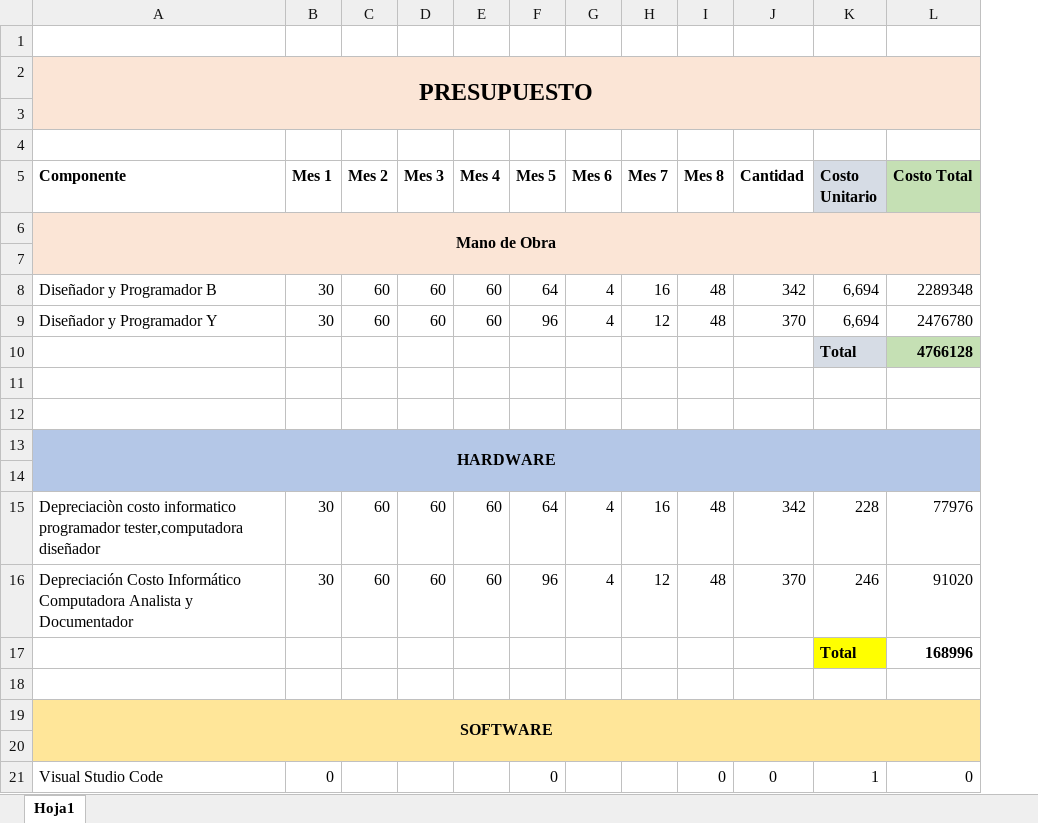
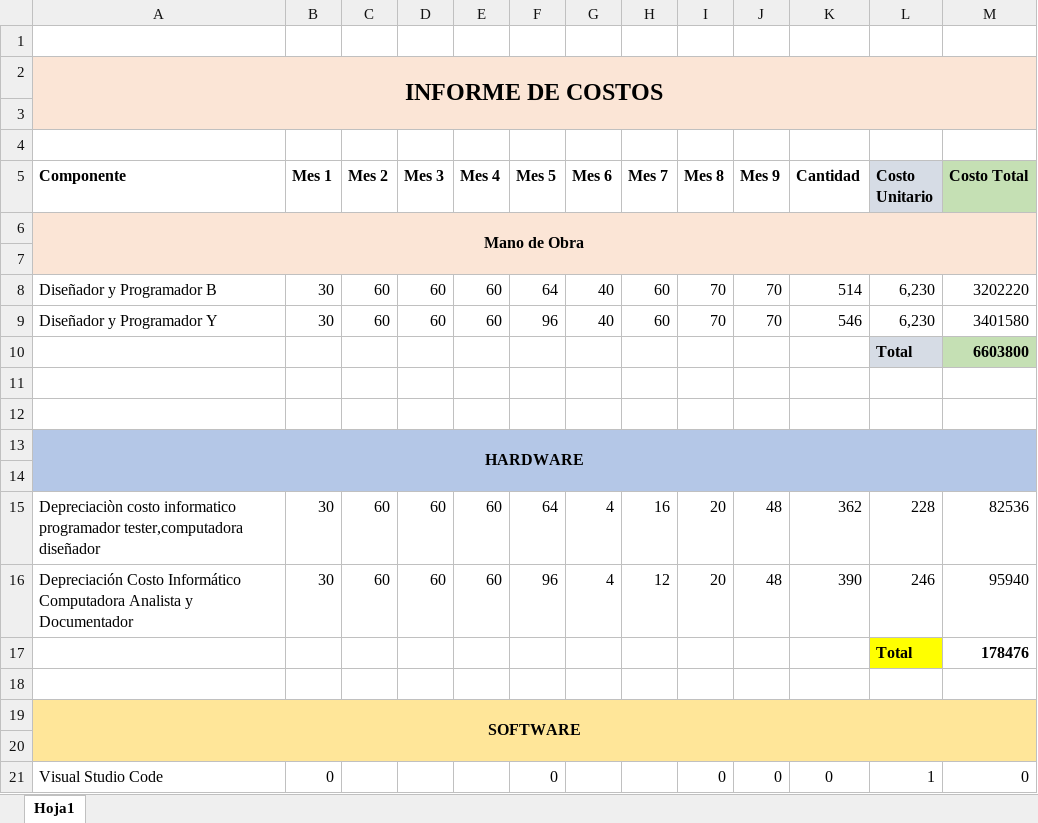
Before and after one commit to Lizeth2624/proyecto2067472, an Excel workbook: presupuesto proyecto.xlsx, sheet Hoja1, drawn as a sheet; only a part is shown; values as stored, in another font and other column widths than the file's, no borders; addresses are those after the commit; the diff covers the shown part only; the diff names each change by its address in the sheet, - before the commit and + after, or states it on an @@ line.

Commit message:
Presupuesto

```diff
--- a/presupuesto proyecto.xlsx (sheet Hoja1)
+++ b/presupuesto proyecto.xlsx (sheet Hoja1)
+column J (Mes 9), rows 8-21: 70 | 70 |  |  |  |  |  | 48 | 48 |  |  |  |  | 0
-A2 (Componente): PRESUPUESTO
+A2 (Componente): INFORME DE COSTOS
-G8:G9 (Mes 6): 4
+G8:G9 (Mes 6): 40
-H8 (Mes 7): 16
+H8 (Mes 7): 60
-I8:I9 (Mes 8): 48
+I8:I9 (Mes 8): 70
-K8 (Cantidad): 342
+K8 (Cantidad): 514
-L8:L9 (Costo Unitario): 6,694
+L8:L9 (Costo Unitario): 6,230
-M8 (Costo Total): 2289348
+M8 (Costo Total): 3202220
-H9 (Mes 7): 12
+H9 (Mes 7): 60
-K9 (Cantidad): 370
+K9 (Cantidad): 546
-M9 (Costo Total): 2476780
+M9 (Costo Total): 3401580
-M10 (Costo Total): 4766128
+M10 (Costo Total): 6603800
-I15:I16 (Mes 8): 48
+I15:I16 (Mes 8): 20
-K15 (Cantidad): 342
+K15 (Cantidad): 362
-M15 (Costo Total): 77976
+M15 (Costo Total): 82536
-K16 (Cantidad): 370
+K16 (Cantidad): 390
-M16 (Costo Total): 91020
+M16 (Costo Total): 95940
-M17 (Costo Total): 168996
+M17 (Costo Total): 178476
```
Also changed, not shown: 8 added rows and 7 edited cells elsewhere in this sheet, formulas that keep their value.
